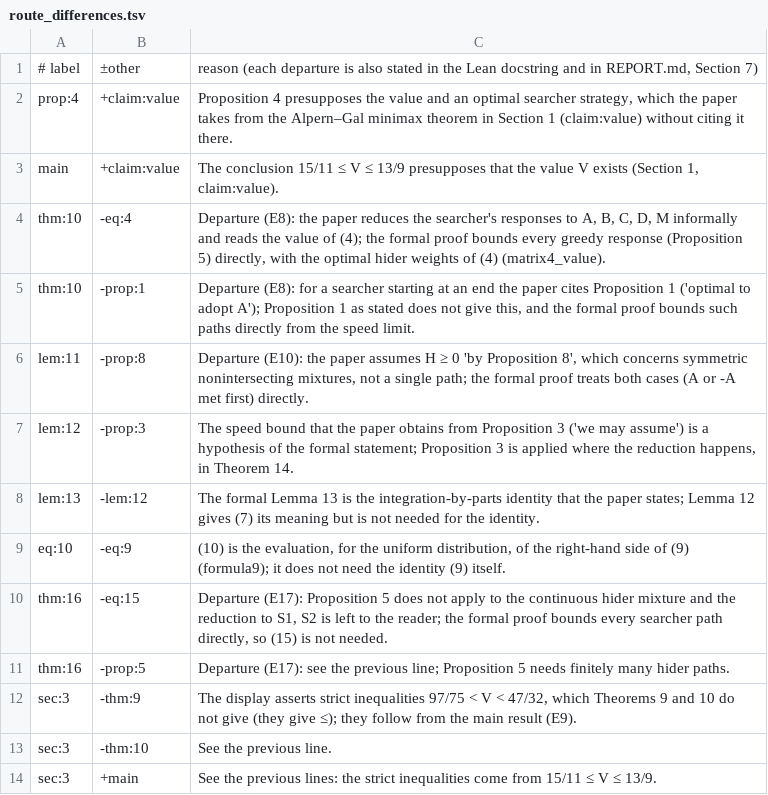
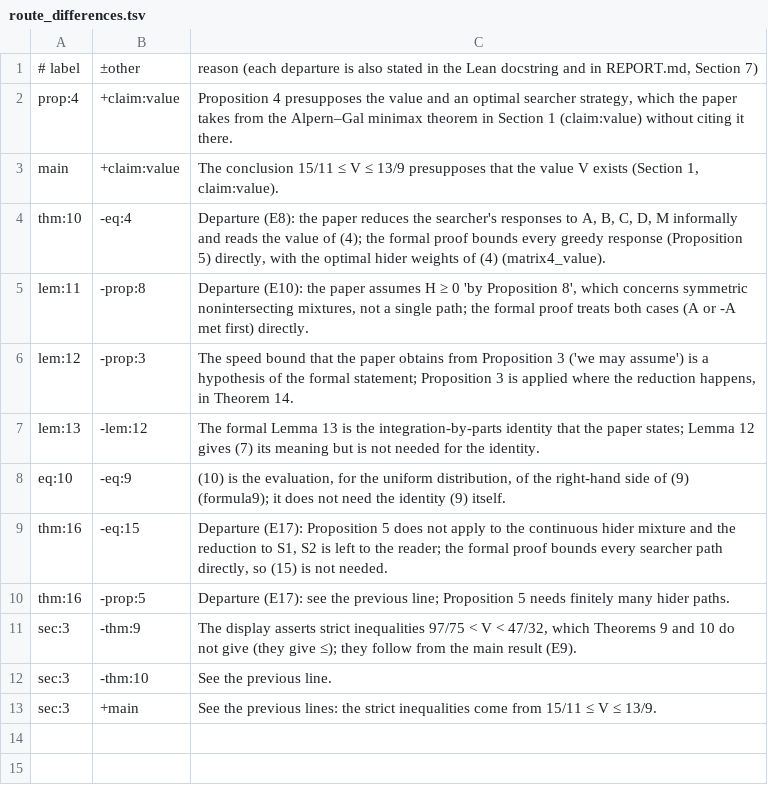
Before and after one commit to vltanh/lean4-monster-princess-interval, a TSV file: docs/route_differences.tsv, drawn as a sheet; the diff names each change by its address in the sheet, - before the commit and + after, or states it on an @@ line.

```diff
--- a/docs/route_differences.tsv
+++ b/docs/route_differences.tsv
-row 5: thm:10 | -prop:1 | Departure (E8): for a searcher starting at an end the paper cites Proposition 1 ('optimal to adopt A'); Proposition 1 as stated does not give this, and the formal proof bounds such paths directly from the speed limit.
```
Also changed, not shown: 6 other files.
